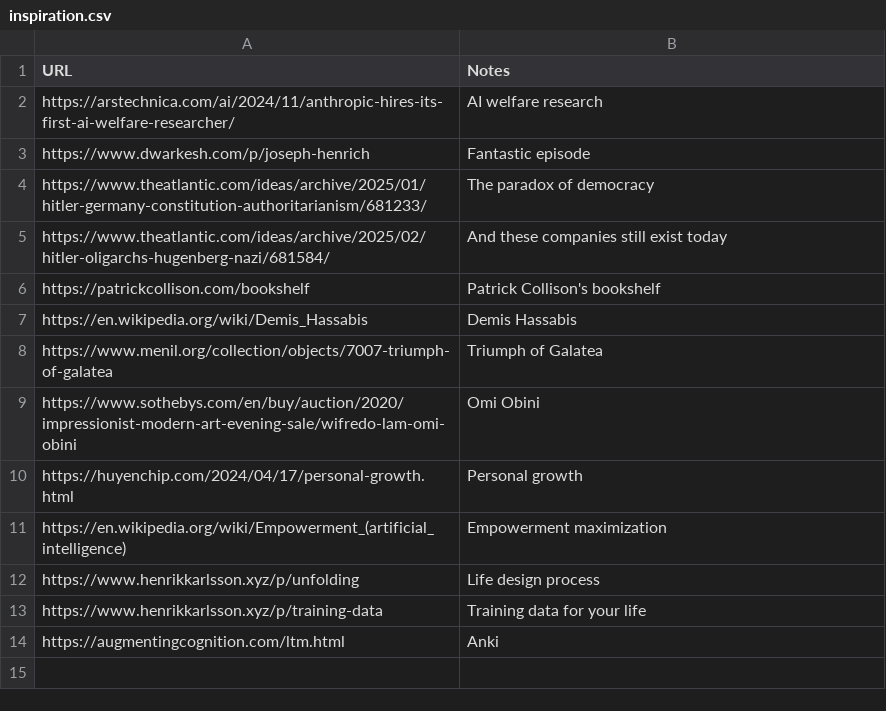
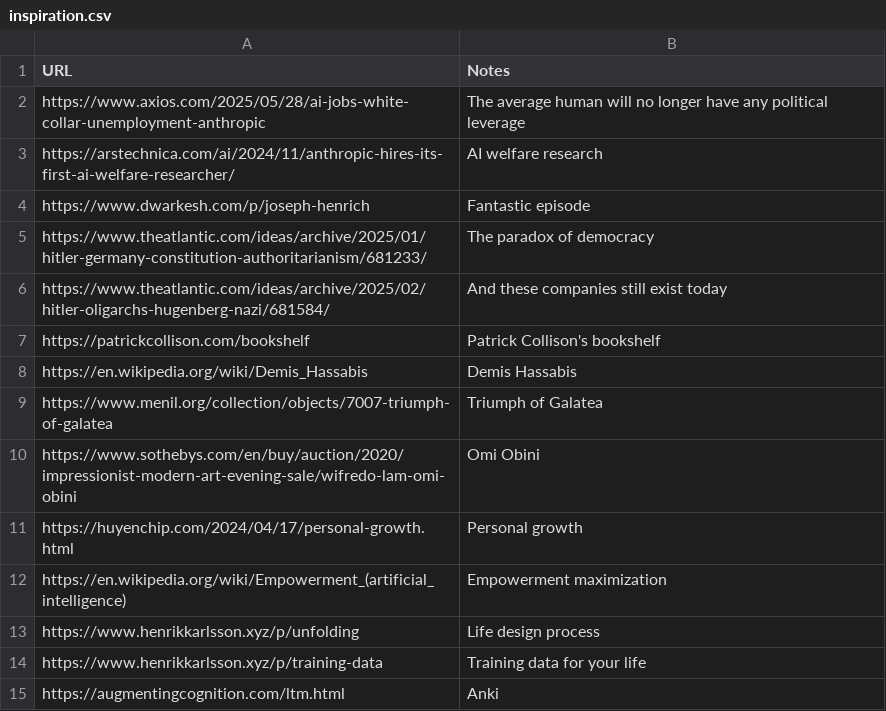
Before and after one commit to ktjkim/ktjkim.github.io, a CSV file: inspiration.csv, drawn as a sheet.

Commit message:
leverage

```diff
--- a/inspiration.csv
+++ b/inspiration.csv
@@ -1,2 +1,3 @@
 URL,Notes
+https://www.axios.com/2025/05/28/ai-jobs-white-collar-unemployment-anthropic, The average human will no longer have any political leverage
 https://arstechnica.com/ai/2024/11/anthropic-hires-its-first-ai-welfare-researcher/, AI welfare research
```
